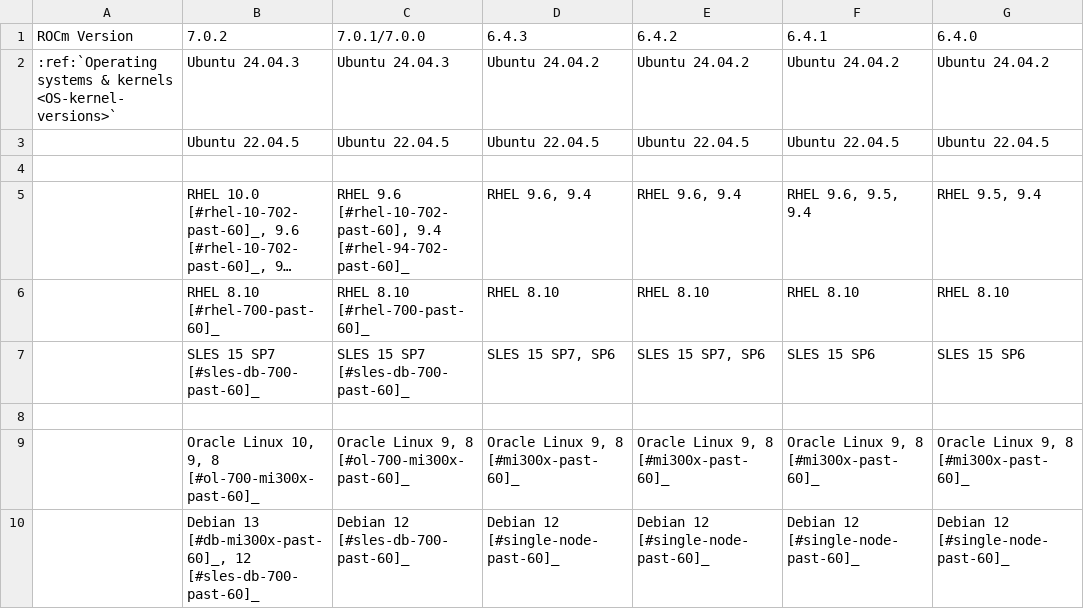
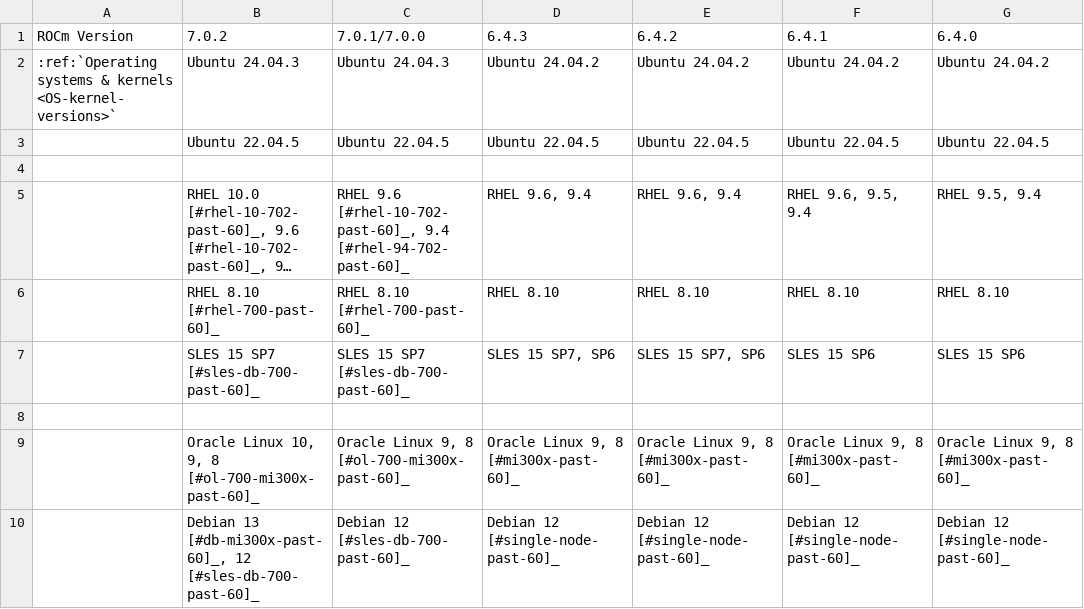
Before and after one commit to richardokonicha/ROCm, a CSV file: docs/compatibility/compatibility-matrix-historical-6.0.csv, drawn as a sheet; only a part is shown; long unchanged cells end in …; the diff names each change by its address in the sheet, - before the commit and + after, or states it on an @@ line.

Commit message:
ROCm for HPC topic updated Develop (#5504)
* ROCm for HPC topic updated

* ROCm for HPC topic udpated

* Minor editorial

```diff
--- a/docs/compatibility/compatibility-matrix-historical-6.0.csv
+++ b/docs/compatibility/compatibility-matrix-historical-6.0.csv
-C5 (7.0.1/7.0.0): RHEL 9.6 [#rhel-10-702-past-60], 9.4 [#rhel-94-702-past-60]_
+C5 (7.0.1/7.0.0): RHEL 9.6 [#rhel-10-702-past-60]_, 9.4 [#rhel-94-702-past-60]_
```
Also changed, not shown: 1 other file.
